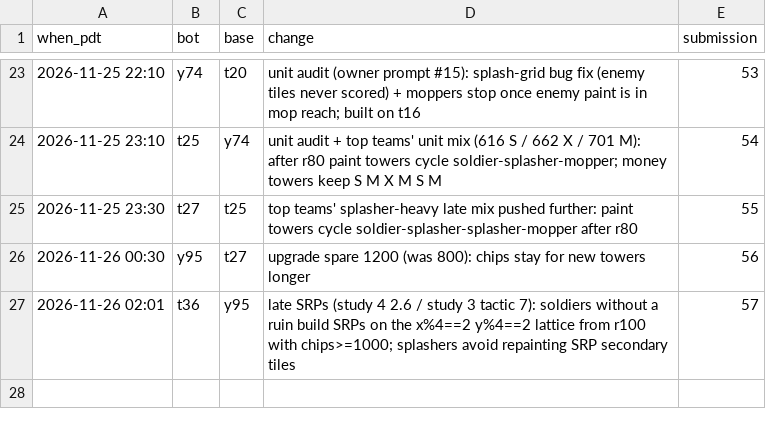
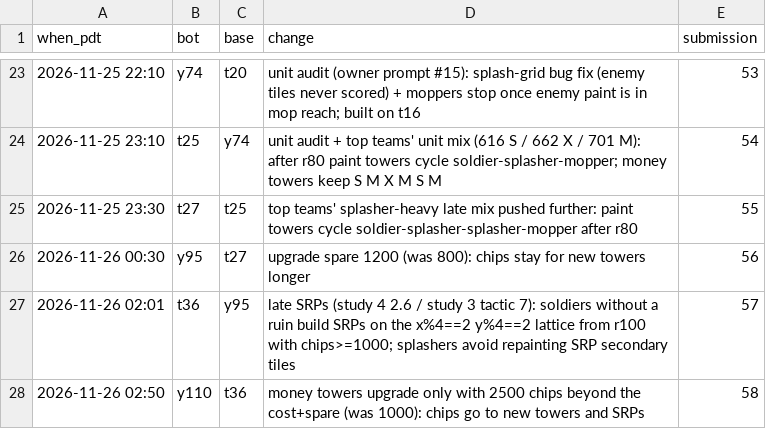
Before and after one commit to terryvanbelle/battlecode25b-vibe, a CSV file: research/tourney/champions.csv, drawn as a sheet; only a part is shown, gaps mark what is left out; the diff names each change by its address in the sheet, - before the commit and + after, or states it on an @@ line.

```diff
--- a/research/tourney/champions.csv
+++ b/research/tourney/champions.csv
+row 28: 2026-11-26 02:50 | y110 | t36 | money towers upgrade only with 2500 chips beyond the cost+spare (was 1000): chips go to new towers and SRPs | 58
```
Also changed, not shown: progress/replica-elo.csv, 56 other files.
